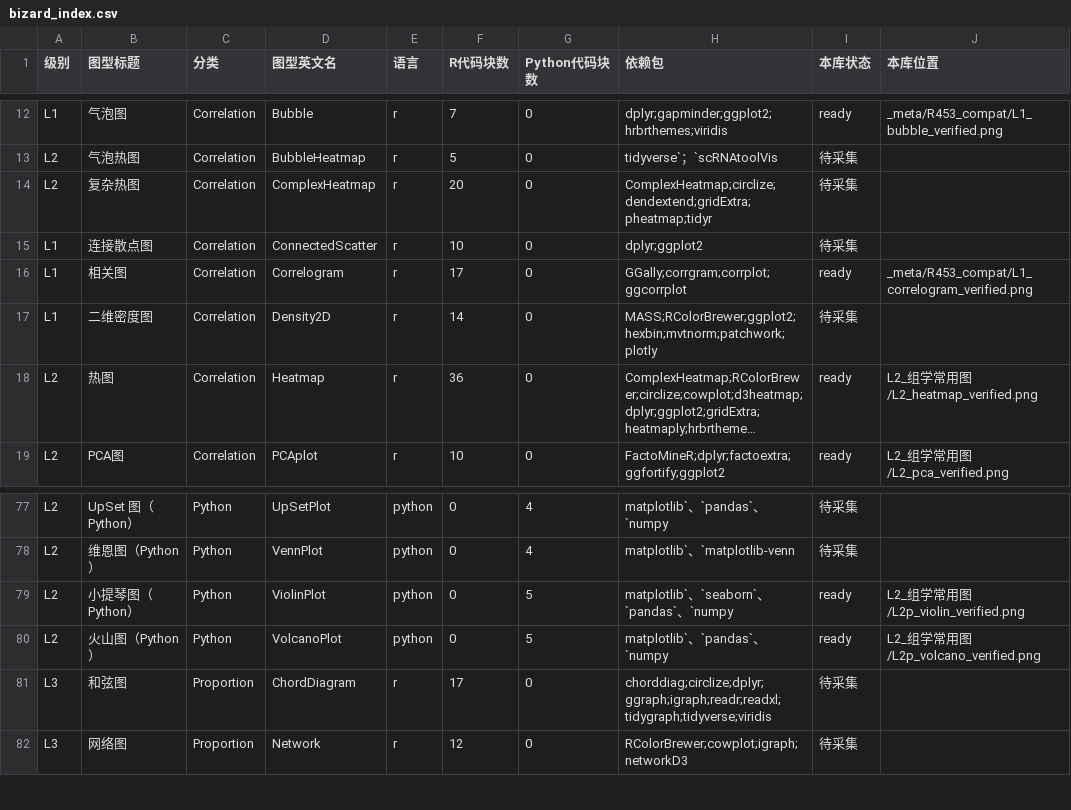
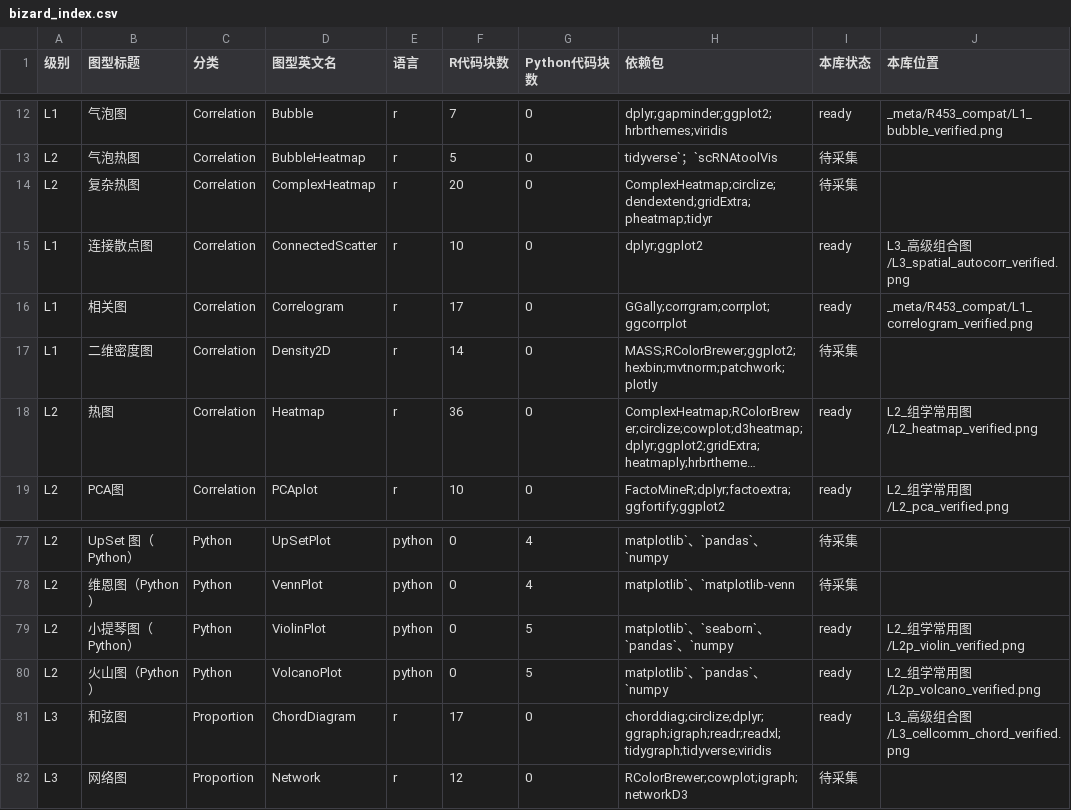
Before and after one commit to liubarryteb12/ai-bio-workbench, a CSV file: reference/05.可参考出图代码/_meta/bizard_index.csv, drawn as a sheet; only a part is shown, gaps mark what is left out; long unchanged cells end in ….

Commit message:
feat(figures): 第 29/30 张准入（细胞通讯弦图 / 空间自相关），readyCount 28→30
4 Argon 第十五轮裁定落地。该轮裁定是 Argon 本人在配额恢复后的正式裁定，
推翻了第十四轮 Flash-Lite 的「全部不做 + 封板 28」：改判为做这两张图并封板 30。

母版：新增 L2_组学常用图/L2p_cellcomm_autocorr_code.py，单进程出 2 图，纯 matplotlib，
零第三方依赖（弦图用三次贝塞尔 PathPatch 手绘，不用 circlize/chorddiag）。
k40 真机实跑：347,961B（弦图）/ 95,571B（自相关）。

真实项目数据实跑：
- 弦图消费 cellcomm_interactions.tsv：57,281 行原始 LR 对 → 按显著性筛后聚合成
  169 个细胞对 / 13 个细胞类型
- 自相关消费 gene_autocorr_human.tsv：19,613 个有效基因，展示 Top 500 高亮 Top 30 标注 Top 10
产物已回拉入库（78,408B / 22,411B），与 verified preview 哈希互斥（断言 C 成立）。

两处关键实现纠错：
1. 起初写成 R 母版（circlize 版），registry 的语言亲和性校验当场判红 8 条：
   line2 的 l2_figures_scrna 与 line3 的 l3_figures_spatial 都是 Python，
   模板语言必须与 linked_mod 一致。改为 Python 母版后一次通过。
2. 弦图用 matplotlib.path.Path 画贝塞尔曲线时，该 import 覆盖了 prelude 里的
   pathlib.Path，导致 Path(input_data).exists() 被当图形路径解析，报
   ValueError: could not convert string to float。改用 MplPath 别名解决。

槽位复用（不破 total === 82 不变量）：
- fig_l3_chorddiagram 承载 Line 2 细胞通讯（language=python + linked_mods=[l2_figures_scrna]）
- fig_l1_connectedscatter 承载 Line 3 空间自相关（language=python + linked_mods=[l3_figures_spatial]）

验证：npm test 1091 tests / 1090 pass / 0 fail / 1 skipped；r453 ready=30；
builder --check、ledger --check、static_gate、tsc、build 全部 exit 0。

```diff
--- a/reference/05.可参考出图代码/_meta/bizard_index.csv
+++ b/reference/05.可参考出图代码/_meta/bizard_index.csv
@@ -14,3 +14,3 @@ L2,气泡热图,Correlation,BubbleHeatmap,r,5,0,tidyverse`；`scRNAtoolVis,待
 L2,复杂热图,Correlation,ComplexHeatmap,r,20,0,ComplexHeatmap;circlize;dendextend;gridExtra;pheatmap;tidyr,待采集,
-L1,连接散点图,Correlation,ConnectedScatter,r,10,0,dplyr;ggplot2,待采集,
+L1,连接散点图,Correlation,ConnectedScatter,r,10,0,dplyr;ggplot2,ready,L3_高级组合图/L3_spatial_autocorr_verified.png
 L1,相关图,Correlation,Correlogram,r,17,0,GGally;corrgram;corrplot;ggcorrplot,ready,_meta/R453_compat/L1_correlogram_verified.png
@@ -80,3 +80,3 @@ L2,小提琴图（Python）,Python,ViolinPlot,python,0,5,matplotlib`、`seaborn`
 L2,火山图（Python）,Python,VolcanoPlot,python,0,5,matplotlib`、`pandas`、`numpy,ready,L2_组学常用图/L2p_volcano_verified.png
-L3,和弦图,Proportion,ChordDiagram,r,17,0,chorddiag;circlize;dplyr;ggraph;igraph;readr;readxl;tidygraph;tidyverse;viridis,待采集,
+L3,和弦图,Proportion,ChordDiagram,r,17,0,chorddiag;circlize;dplyr;ggraph;igraph;readr;readxl;tidygraph;tidyverse;viridis,ready,L3_高级组合图/L3_cellcomm_chord_verified.png
 L3,网络图,Proportion,Network,r,12,0,RColorBrewer;cowplot;igraph;networkD3,待采集,
```
Also changed, not shown: 13 other files.
